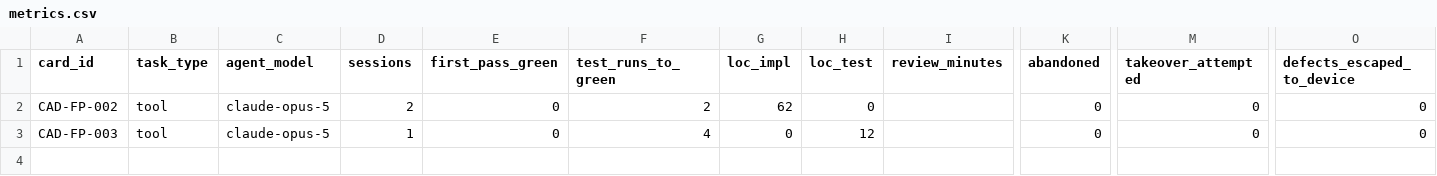
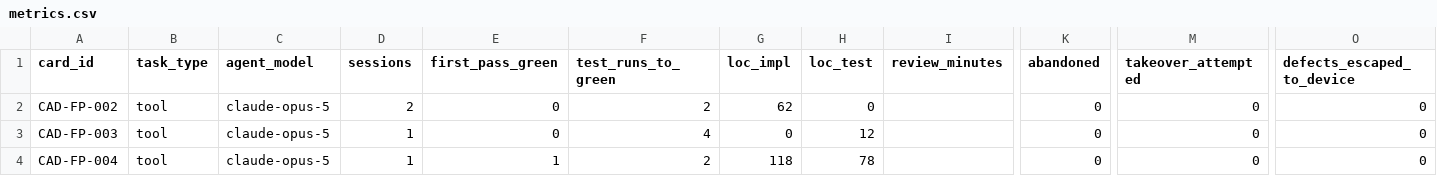
Before and after one commit to djdanou-cloud/uavgamedev, a CSV file: ai/metrics/metrics.csv, drawn as a sheet; only a part is shown, gaps mark what is left out; rows hold the shown columns only; the diff names each change by its address in the sheet, - before the commit and + after, or states it on an @@ line.

```diff
--- a/ai/metrics/metrics.csv
+++ b/ai/metrics/metrics.csv
+row 4: CAD-FP-004 | tool | claude-opus-5 | 1 | 1 | 2 | 118 | 78 |  | 0 | 0 | 0
```
Also changed, not shown: 22 other files.
